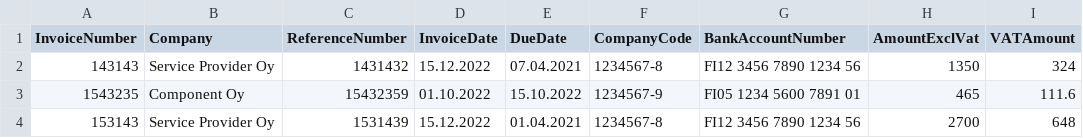
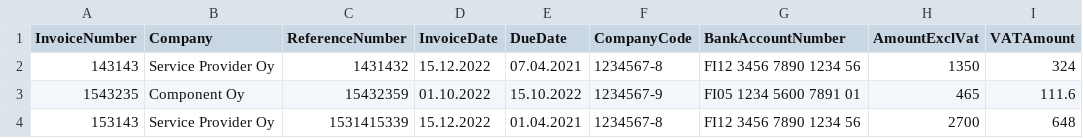
Before and after one commit to millavay/VSCodeRFProjekti, a CSV file: InvoiceHeaderData.csv, drawn as a sheet; only a part is shown; the diff names each change by its address in the sheet, - before the commit and + after, or states it on an @@ line.

Commit message:
öööö

```diff
--- a/InvoiceHeaderData.csv
+++ b/InvoiceHeaderData.csv
-C4 (ReferenceNumber): 1531439
+C4 (ReferenceNumber): 1531415339
```
